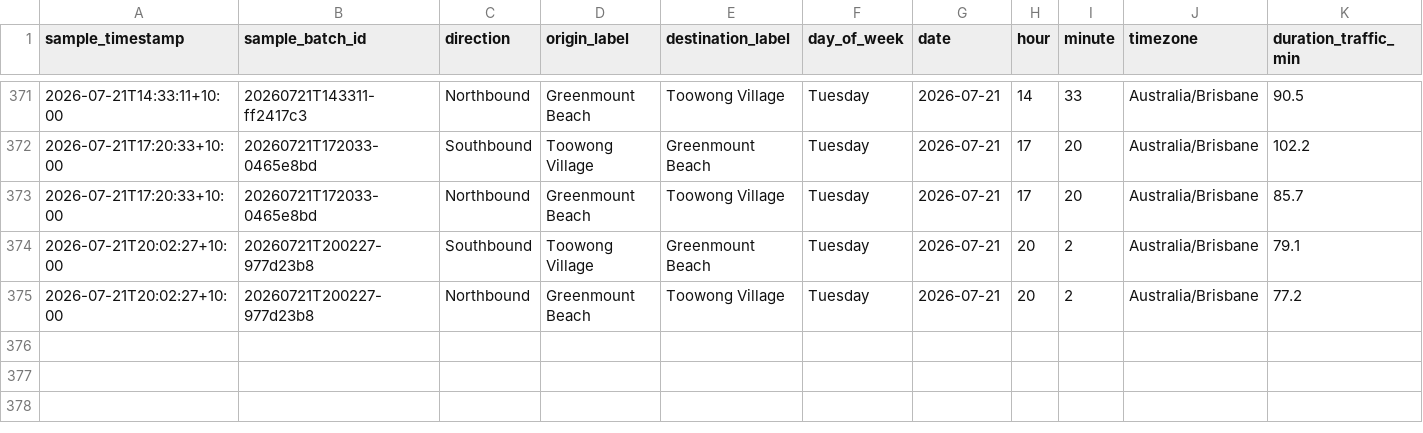
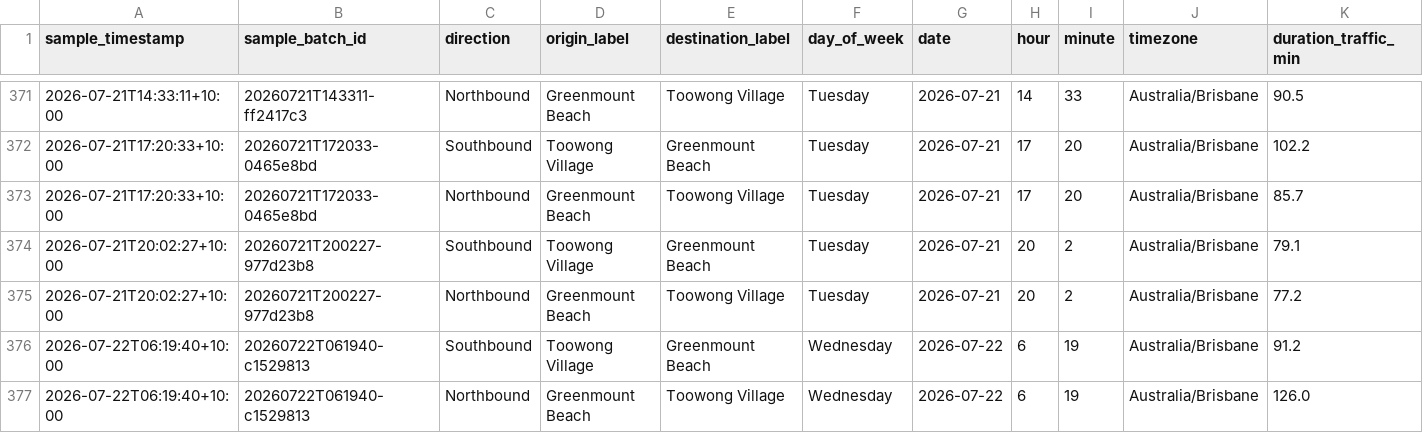
Before and after one commit to buenastardes1015/Routes_API, a CSV file: traffic_log.csv, drawn as a sheet; only a part is shown, gaps mark what is left out; rows hold the shown columns only; the diff names each change by its address in the sheet, - before the commit and + after, or states it on an @@ line.

```diff
--- a/traffic_log.csv
+++ b/traffic_log.csv
+row 376: 2026-07-22T06:19:40+10:00 | 20260722T061940-c1529813 | Southbound | Toowong Village | Greenmount Beach | Wednesday | 2026-07-22 | 6 | 19 | Australia/Brisbane | 91.2
+row 377: 2026-07-22T06:19:40+10:00 | 20260722T061940-c1529813 | Northbound | Greenmount Beach | Toowong Village | Wednesday | 2026-07-22 | 6 | 19 | Australia/Brisbane | 126.0
```
